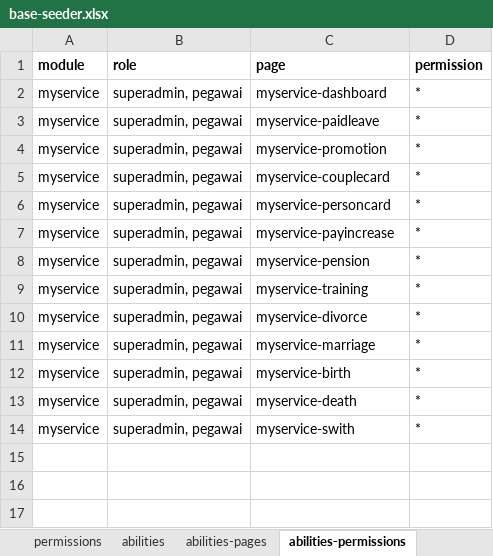
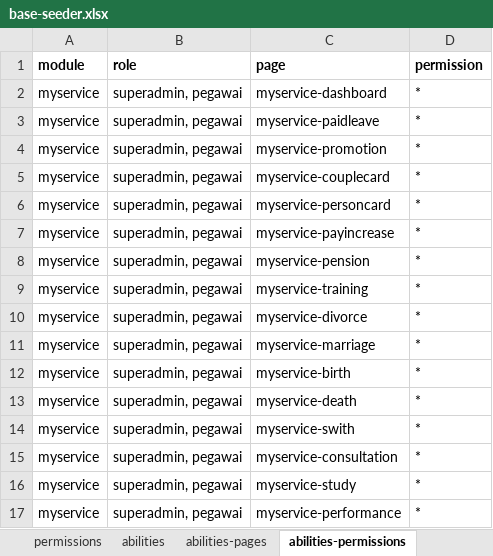
Before and after one commit to monoland/platform, an Excel workbook: database/excels/myservice/base-seeder.xlsx, sheet abilities-permissions, drawn as a sheet; values as stored, in another font and other column widths than the file's, no borders; the diff names each change by its address in the sheet, - before the commit and + after, or states it on an @@ line.

```diff
--- a/database/excels/myservice/base-seeder.xlsx (sheet abilities-permissions)
+++ b/database/excels/myservice/base-seeder.xlsx (sheet abilities-permissions)
+row 15: myservice | superadmin, pegawai | myservice-consultation | *
+row 16: myservice | superadmin, pegawai | myservice-study | *
+row 17: myservice | superadmin, pegawai | myservice-performance | *
```
Also changed, not shown: sheet pages, sheet abilities-pages, sheet permissions, database/excels/staffing/base-seeder.xlsx, 44 other files.
